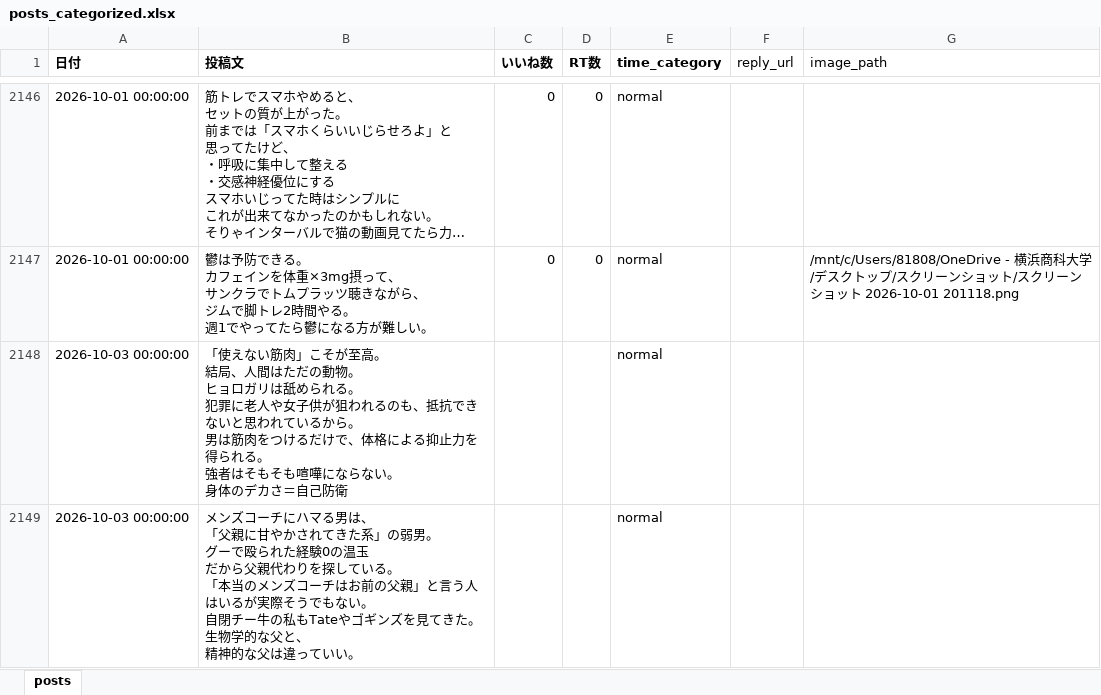
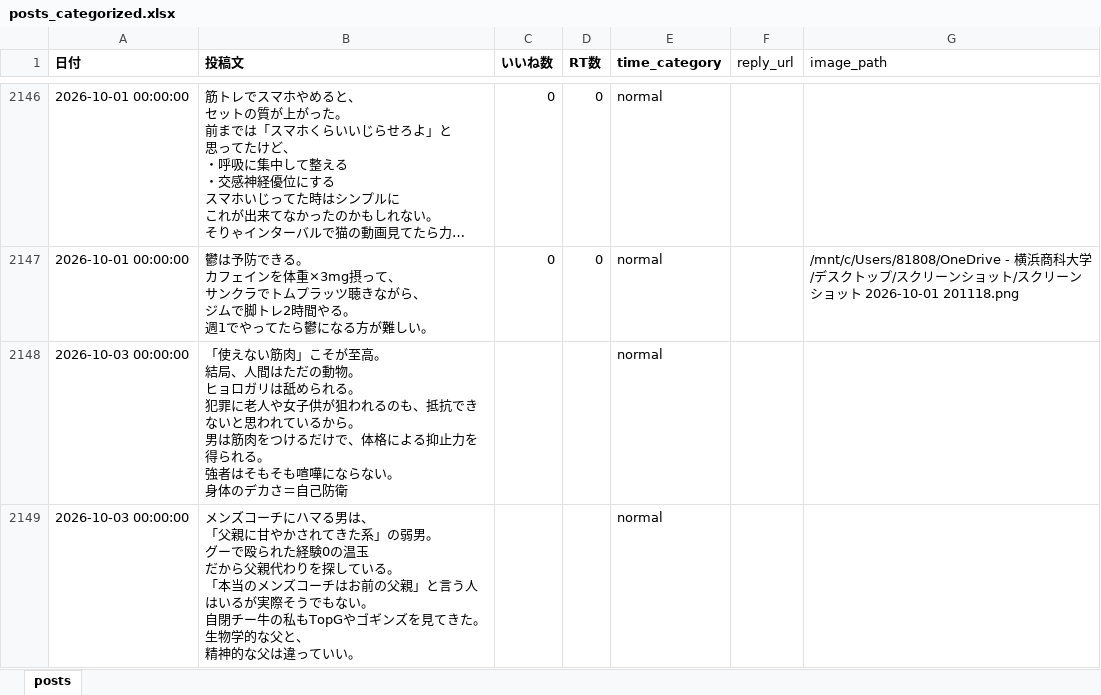
Before and after one commit to kotablog23-hub/sigma-auto-post, an Excel workbook: x_posts/posts_categorized.xlsx, sheet posts, drawn as a sheet; only a part is shown, gaps mark what is left out; long unchanged cells end in …; values as stored, in another font and other column widths than the file's, no borders; the diff names each change by its address in the sheet, - before the commit and + after, or states it on an @@ line.

Commit message:
投稿修正：Tate→TopG（Row 2149）

```diff
--- a/x_posts/posts_categorized.xlsx (sheet posts)
+++ b/x_posts/posts_categorized.xlsx (sheet posts)
-B2149 (投稿文): …牛の私もTateやゴギン…
+B2149 (投稿文): …牛の私もTopGやゴギン…
```
